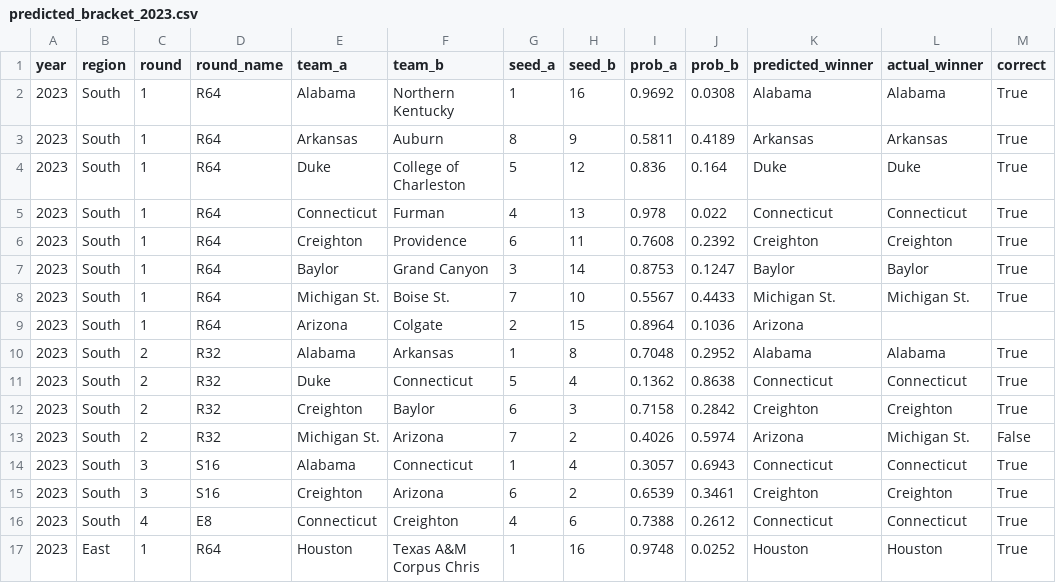
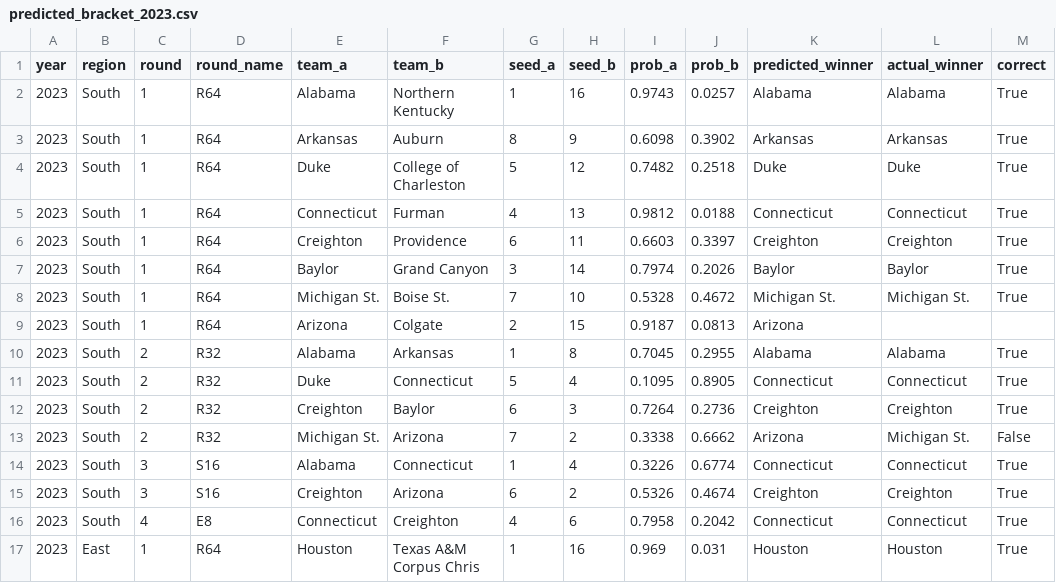
Before and after one commit to Varkot-dev/MarchMadness2026, a CSV file: data/processed/predicted_bracket_2023.csv, drawn as a sheet; only a part is shown; the diff covers the shown part only.

```diff
--- a/data/processed/predicted_bracket_2023.csv
+++ b/data/processed/predicted_bracket_2023.csv
@@ -1,17 +1,17 @@
 year,region,round,round_name,team_a,team_b,seed_a,seed_b,prob_a,prob_b,predicted_winner,actual_winner,correct
-2023,South,1,R64,Alabama,Northern Kentucky,1,16,0.9692,0.0308,Alabama,Alabama,True
-2023,South,1,R64,Arkansas,Auburn,8,9,0.5811,0.4189,Arkansas,Arkansas,True
-2023,South,1,R64,Duke,College of Charleston,5,12,0.836,0.164,Duke,Duke,True
-2023,South,1,R64,Connecticut,Furman,4,13,0.978,0.022,Connecticut,Connecticut,True
-2023,South,1,R64,Creighton,Providence,6,11,0.7608,0.2392,Creighton,Creighton,True
-2023,South,1,R64,Baylor,Grand Canyon,3,14,0.8753,0.1247,Baylor,Baylor,True
-2023,South,1,R64,Michigan St.,Boise St.,7,10,0.5567,0.4433,Michigan St.,Michigan St.,True
-2023,South,1,R64,Arizona,Colgate,2,15,0.8964,0.1036,Arizona,,
-2023,South,2,R32,Alabama,Arkansas,1,8,0.7048,0.2952,Alabama,Alabama,True
-2023,South,2,R32,Duke,Connecticut,5,4,0.1362,0.8638,Connecticut,Connecticut,True
-2023,South,2,R32,Creighton,Baylor,6,3,0.7158,0.2842,Creighton,Creighton,True
-2023,South,2,R32,Michigan St.,Arizona,7,2,0.4026,0.5974,Arizona,Michigan St.,False
-2023,South,3,S16,Alabama,Connecticut,1,4,0.3057,0.6943,Connecticut,Connecticut,True
-2023,South,3,S16,Creighton,Arizona,6,2,0.6539,0.3461,Creighton,Creighton,True
-2023,South,4,E8,Connecticut,Creighton,4,6,0.7388,0.2612,Connecticut,Connecticut,True
-2023,East,1,R64,Houston,Texas A&M Corpus Chris,1,16,0.9748,0.0252,Houston,Houston,True
+2023,South,1,R64,Alabama,Northern Kentucky,1,16,0.9743,0.0257,Alabama,Alabama,True
+2023,South,1,R64,Arkansas,Auburn,8,9,0.6098,0.3902,Arkansas,Arkansas,True
+2023,South,1,R64,Duke,College of Charleston,5,12,0.7482,0.2518,Duke,Duke,True
+2023,South,1,R64,Connecticut,Furman,4,13,0.9812,0.0188,Connecticut,Connecticut,True
+2023,South,1,R64,Creighton,Providence,6,11,0.6603,0.3397,Creighton,Creighton,True
+2023,South,1,R64,Baylor,Grand Canyon,3,14,0.7974,0.2026,Baylor,Baylor,True
+2023,South,1,R64,Michigan St.,Boise St.,7,10,0.5328,0.4672,Michigan St.,Michigan St.,True
+2023,South,1,R64,Arizona,Colgate,2,15,0.9187,0.0813,Arizona,,
+2023,South,2,R32,Alabama,Arkansas,1,8,0.7045,0.2955,Alabama,Alabama,True
+2023,South,2,R32,Duke,Connecticut,5,4,0.1095,0.8905,Connecticut,Connecticut,True
+2023,South,2,R32,Creighton,Baylor,6,3,0.7264,0.2736,Creighton,Creighton,True
+2023,South,2,R32,Michigan St.,Arizona,7,2,0.3338,0.6662,Arizona,Michigan St.,False
+2023,South,3,S16,Alabama,Connecticut,1,4,0.3226,0.6774,Connecticut,Connecticut,True
+2023,South,3,S16,Creighton,Arizona,6,2,0.5326,0.4674,Creighton,Creighton,True
+2023,South,4,E8,Connecticut,Creighton,4,6,0.7958,0.2042,Connecticut,Connecticut,True
+2023,East,1,R64,Houston,Texas A&M Corpus Chris,1,16,0.969,0.031,Houston,Houston,True
```
Also changed, not shown: 105 edited cells elsewhere in this file, data/processed/formula_backtest_summary.csv, data/processed/formula_weights.csv, 6 other files.
